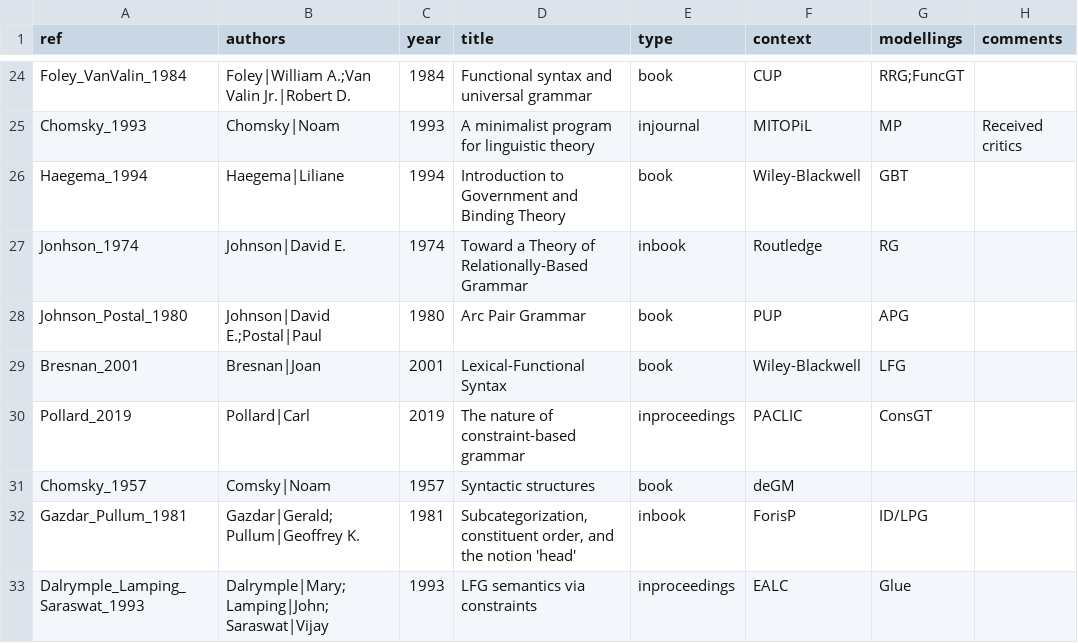
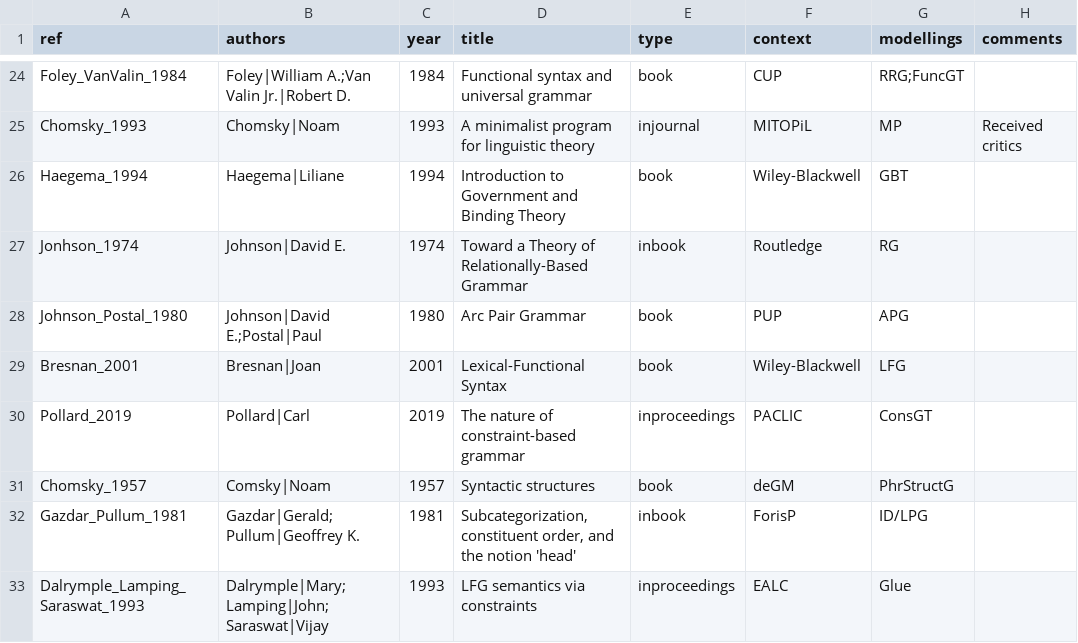
Before and after one commit to Valentin-D-Richard/CL-Benchmarking, a CSV file: Papers.csv, drawn as a sheet; only a part is shown, gaps mark what is left out.

Commit message:
Update Papers.csv

```diff
--- a/Papers.csv
+++ b/Papers.csv
@@ -30,3 +30,3 @@ Bresnan_2001,Bresnan|Joan,2001,"Lexical-Functional Syntax",book,Wiley-Blackwell,
 Pollard_2019,Pollard|Carl,2019,"The nature of constraint-based grammar",inproceedings,PACLIC,ConsGT,""
-Chomsky_1957,Comsky|Noam,1957,"Syntactic structures",book,deGM
+Chomsky_1957,Comsky|Noam,1957,"Syntactic structures",book,deGM,PhrStructG,""
 Gazdar_Pullum_1981,Gazdar|Gerald;Pullum|Geoffrey K.,1981,"Subcategorization, constituent order, and the notion 'head'",inbook,ForisP,ID/LPG,""
```
